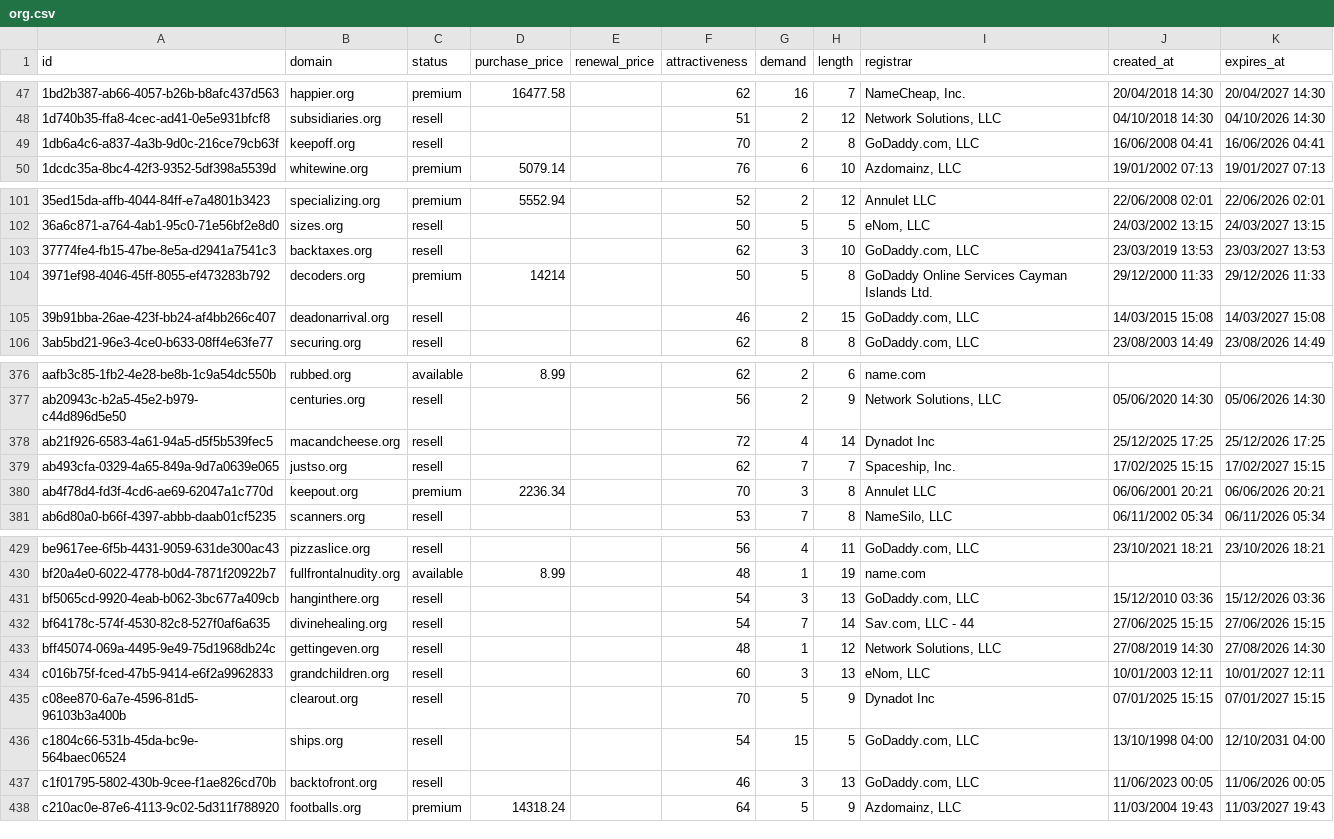
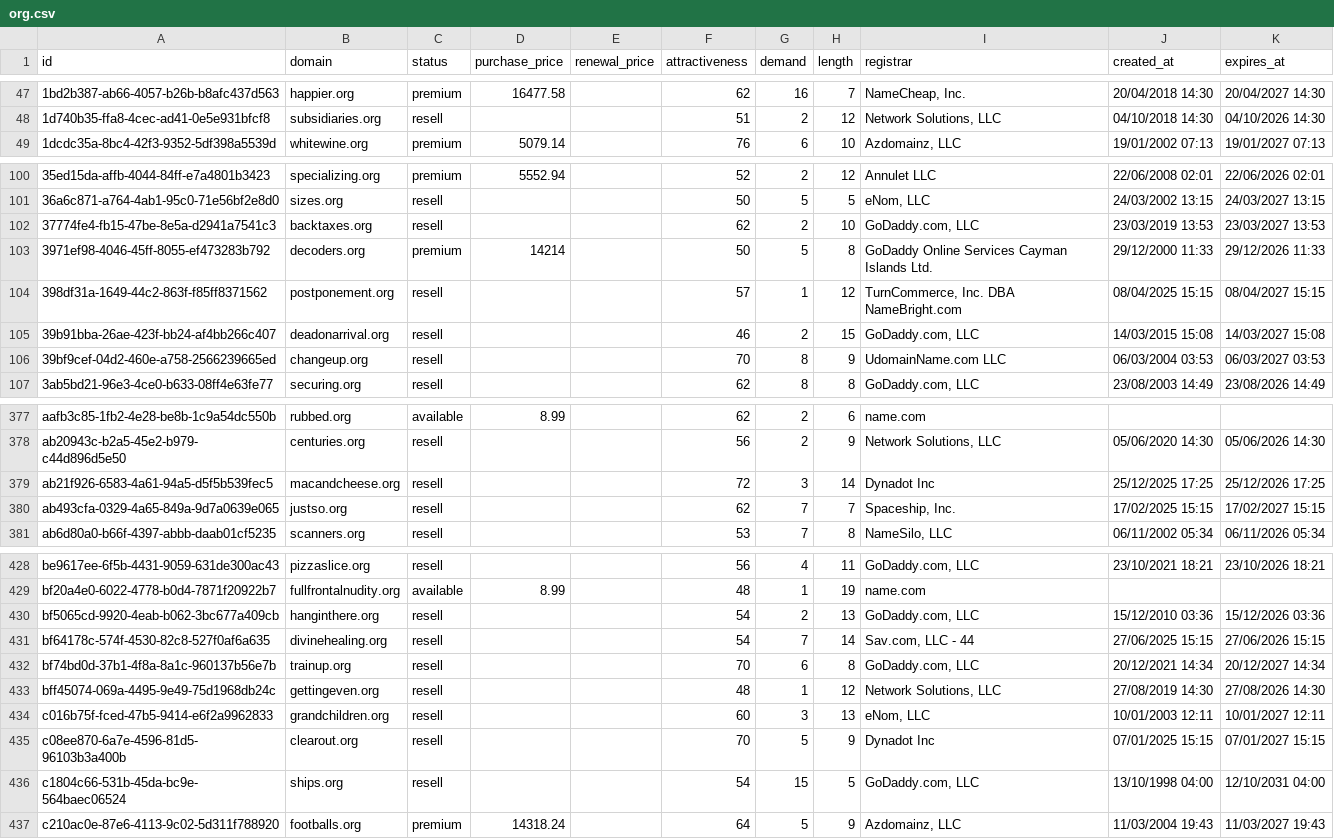
Before and after one commit to UniqueDomains/org-oneword-domains, a CSV file: org.csv, drawn as a sheet; only a part is shown, gaps mark what is left out; the diff covers the shown part only.

Commit message:
Domains update

```diff
--- a/org.csv
+++ b/org.csv
@@ -48,3 +48,2 @@ id,domain,status,purchase_price,renewal_price,attractiveness,demand,length,regis
 1d740b35-ffa8-4cec-ad41-0e5e931bfcf8,subsidiaries.org,resell,,,51,2,12,"Network Solutions, LLC",04/10/2018 14:30,04/10/2026 14:30
-1db6a4c6-a837-4a3b-9d0c-216ce79cb63f,keepoff.org,resell,,,70,2,8,"GoDaddy.com, LLC",16/06/2008 04:41,16/06/2026 04:41
 1dcdc35a-8bc4-42f3-9352-5df398a5539d,whitewine.org,premium,5079.14,,76,6,10,"Azdomainz, LLC",19/01/2002 07:13,19/01/2027 07:13
@@ -102,5 +101,7 @@ id,domain,status,purchase_price,renewal_price,attractiveness,demand,length,regis
 36a6c871-a764-4ab1-95c0-71e56bf2e8d0,sizes.org,resell,,,50,5,5,"eNom, LLC",24/03/2002 13:15,24/03/2027 13:15
-37774fe4-fb15-47be-8e5a-d2941a7541c3,backtaxes.org,resell,,,62,3,10,"GoDaddy.com, LLC",23/03/2019 13:53,23/03/2027 13:53
+37774fe4-fb15-47be-8e5a-d2941a7541c3,backtaxes.org,resell,,,62,2,10,"GoDaddy.com, LLC",23/03/2019 13:53,23/03/2027 13:53
 3971ef98-4046-45ff-8055-ef473283b792,decoders.org,premium,14214,,50,5,8,GoDaddy Online Services Cayman Islands Ltd.,29/12/2000 11:33,29/12/2026 11:33
+398df31a-1649-44c2-863f-f85ff8371562,postponement.org,resell,,,57,1,12,"TurnCommerce, Inc. DBA NameBright.com",08/04/2025 15:15,08/04/2027 15:15
 39b91bba-26ae-423f-bb24-af4bb266c407,deadonarrival.org,resell,,,46,2,15,"GoDaddy.com, LLC",14/03/2015 15:08,14/03/2027 15:08
+39bf9cef-04d2-460e-a758-2566239665ed,changeup.org,resell,,,70,8,9,UdomainName.com LLC,06/03/2004 03:53,06/03/2027 03:53
 3ab5bd21-96e3-4ce0-b633-08ff4e63fe77,securing.org,resell,,,62,8,8,"GoDaddy.com, LLC",23/08/2003 14:49,23/08/2026 14:49
@@ -377,5 +378,4 @@ aafb3c85-1fb2-4e28-be8b-1c9a54dc550b,rubbed.org,available,8.99,,62,2,6,name.com,
 ab20943c-b2a5-45e2-b979-c44d896d5e50,centuries.org,resell,,,56,2,9,"Network Solutions, LLC",05/06/2020 14:30,05/06/2026 14:30
-ab21f926-6583-4a61-94a5-d5f5b539fec5,macandcheese.org,resell,,,72,4,14,Dynadot Inc,25/12/2025 17:25,25/12/2026 17:25
+ab21f926-6583-4a61-94a5-d5f5b539fec5,macandcheese.org,resell,,,72,3,14,Dynadot Inc,25/12/2025 17:25,25/12/2026 17:25
 ab493cfa-0329-4a65-849a-9d7a0639e065,justso.org,resell,,,62,7,7,"Spaceship, Inc.",17/02/2025 15:15,17/02/2027 15:15
-ab4f78d4-fd3f-4cd6-ae69-62047a1c770d,keepout.org,premium,2236.34,,70,3,8,Annulet LLC,06/06/2001 20:21,06/06/2026 20:21
 ab6d80a0-b66f-4397-abbb-daab01cf5235,scanners.org,resell,,,53,7,8,"NameSilo, LLC",06/11/2002 05:34,06/11/2026 05:34
@@ -430,4 +429,5 @@ be9617ee-6f5b-4431-9059-631de300ac43,pizzaslice.org,resell,,,56,4,11,"GoDaddy.co
 bf20a4e0-6022-4778-b0d4-7871f20922b7,fullfrontalnudity.org,available,8.99,,48,1,19,name.com,,
-bf5065cd-9920-4eab-b062-3bc677a409cb,hanginthere.org,resell,,,54,3,13,"GoDaddy.com, LLC",15/12/2010 03:36,15/12/2026 03:36
+bf5065cd-9920-4eab-b062-3bc677a409cb,hanginthere.org,resell,,,54,2,13,"GoDaddy.com, LLC",15/12/2010 03:36,15/12/2026 03:36
 bf64178c-574f-4530-82c8-527f0af6a635,divinehealing.org,resell,,,54,7,14,"Sav.com, LLC - 44",27/06/2025 15:15,27/06/2026 15:15
+bf74bd0d-37b1-4f8a-8a1c-960137b56e7b,trainup.org,resell,,,70,6,8,"GoDaddy.com, LLC",20/12/2021 14:34,20/12/2027 14:34
 bff45074-069a-4495-9e49-75d1968db24c,gettingeven.org,resell,,,48,1,12,"Network Solutions, LLC",27/08/2019 14:30,27/08/2026 14:30
@@ -436,3 +436,2 @@ c08ee870-6a7e-4596-81d5-96103b3a400b,clearout.org,resell,,,70,5,9,Dynadot Inc,07
 c1804c66-531b-45da-bc9e-564baec06524,ships.org,resell,,,54,15,5,"GoDaddy.com, LLC",13/10/1998 04:00,12/10/2031 04:00
-c1f01795-5802-430b-9cee-f1ae826cd70b,backtofront.org,resell,,,46,3,13,"GoDaddy.com, LLC",11/06/2023 00:05,11/06/2026 00:05
 c210ac0e-87e6-4113-9c02-5d311f788920,footballs.org,premium,14318.24,,64,5,9,"Azdomainz, LLC",11/03/2004 19:43,11/03/2027 19:43
```
Also changed, not shown: 2 added rows, 2 removed rows and 35 edited cells elsewhere in this file, 4 other files.
